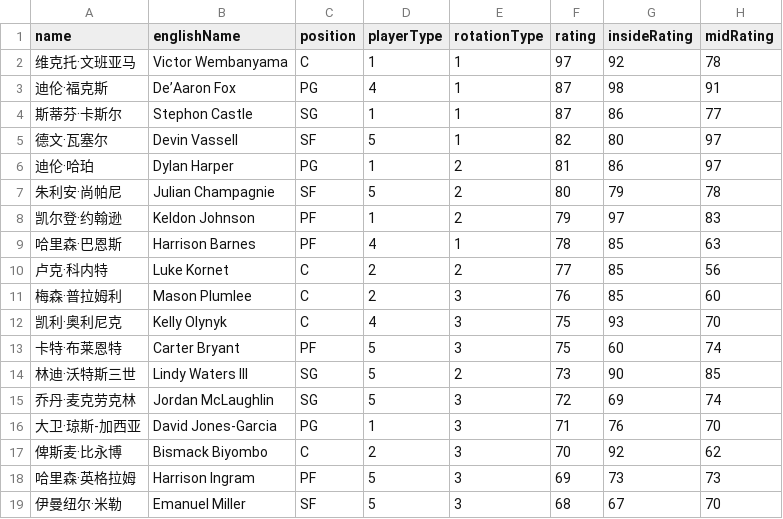
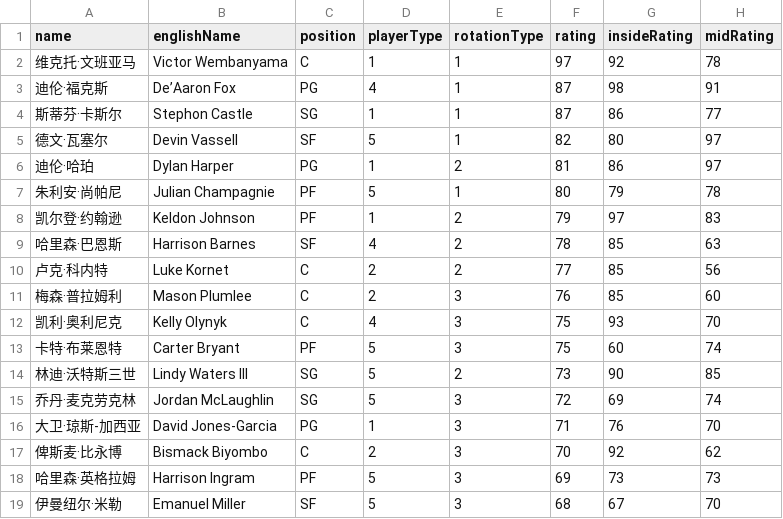
Before and after one commit to MikeYan01/NBA-Sim-Web, a CSV file: nba-sim-web/public/data/rosters/Spurs.csv, drawn as a sheet; only a part is shown; the diff names each change by its address in the sheet, - before the commit and + after, or states it on an @@ line.

Commit message:
Constant update

```diff
--- a/nba-sim-web/public/data/rosters/Spurs.csv
+++ b/nba-sim-web/public/data/rosters/Spurs.csv
-C7 (position): SF
+C7 (position): PF
-E7 (rotationType): 2
+E7 (rotationType): 1
-C9 (position): PF
+C9 (position): SF
-E9 (rotationType): 1
+E9 (rotationType): 2
```
Also changed, not shown: nba-sim-web/public/data/rosters/Thunder.csv, 1 other file.
